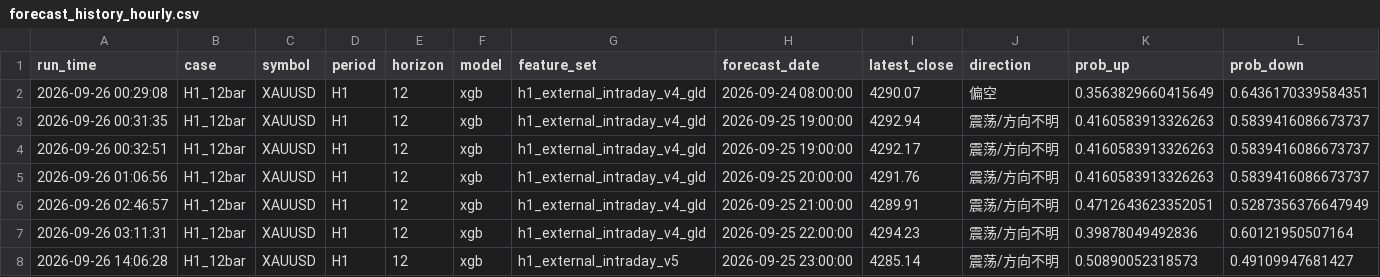
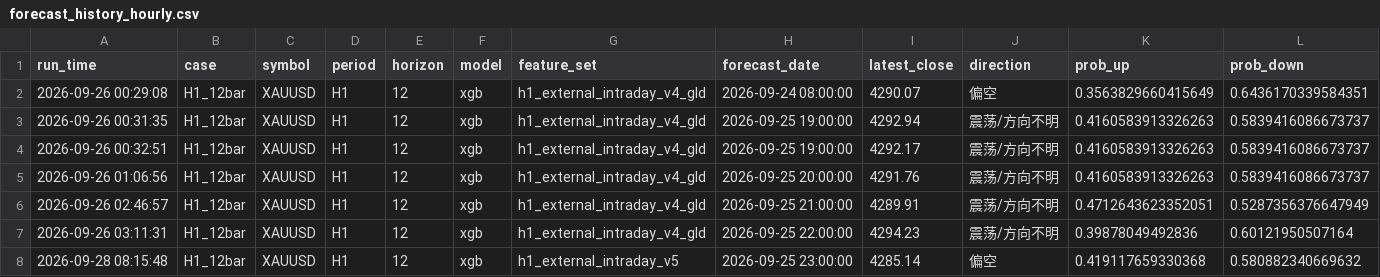
Before and after one commit to wenshao-blip/gold-forecast-dashboard, a CSV file: forecast_history_hourly.csv, drawn as a sheet; only a part is shown; removed rows and columns are numbered as before the commit, all else as after; rows hold the shown columns only; the diff names each change by its address in the sheet, - before the commit and + after, or states it on an @@ line.

Commit message:
Update forecast_history_hourly.csv

```diff
--- a/forecast_history_hourly.csv
+++ b/forecast_history_hourly.csv
-row 8: 2026-09-26 14:06:28 | H1_12bar | XAUUSD | H1 | 12 | xgb | h1_external_intraday_v5 | 2026-09-25 23:00:00 | 4285.14 | 震荡/方向不明 | 0.50890052318573 | 0.49109947681427
+row 8: 2026-09-28 08:15:48 | H1_12bar | XAUUSD | H1 | 12 | xgb | h1_external_intraday_v5 | 2026-09-25 23:00:00 | 4285.14 | 偏空 | 0.419117659330368 | 0.580882340669632
```
